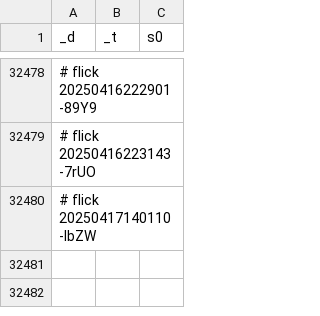
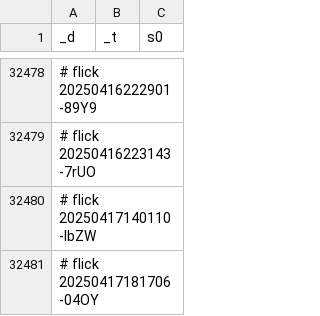
Before and after one commit to abikesa/dummy, a CSV file: kitabo/ensi/ukubona/donorcase/test3/assets/csv/don_mort_s0_overall.csv, drawn as a sheet; only a part is shown, gaps mark what is left out.

Commit message:
kitabo/ensi/ukubona/donorcase/test3/assets/csv/don_mort_s0_overall.csv

```diff
--- a/kitabo/ensi/ukubona/donorcase/test3/assets/csv/don_mort_s0_overall.csv
+++ b/kitabo/ensi/ukubona/donorcase/test3/assets/csv/don_mort_s0_overall.csv
@@ -32480 +32480,2 @@ _d,_t,s0
 # flick 20250417140110-lbZW
+# flick 20250417181706-04OY
```
